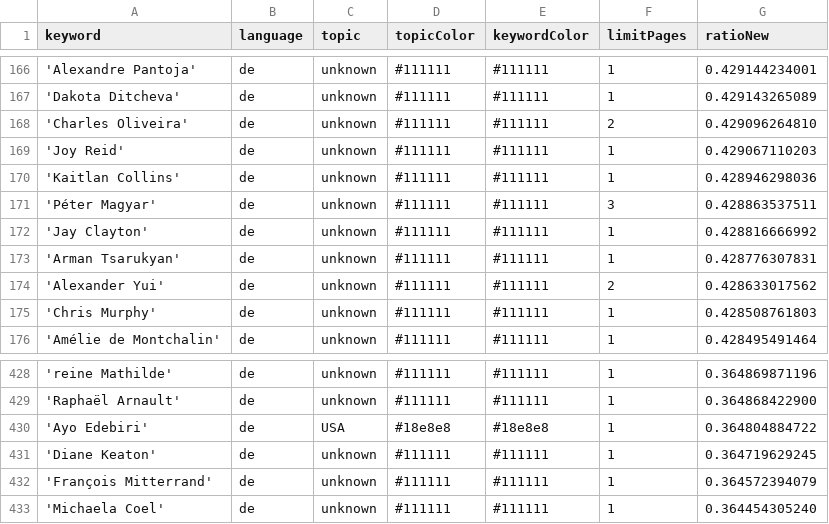
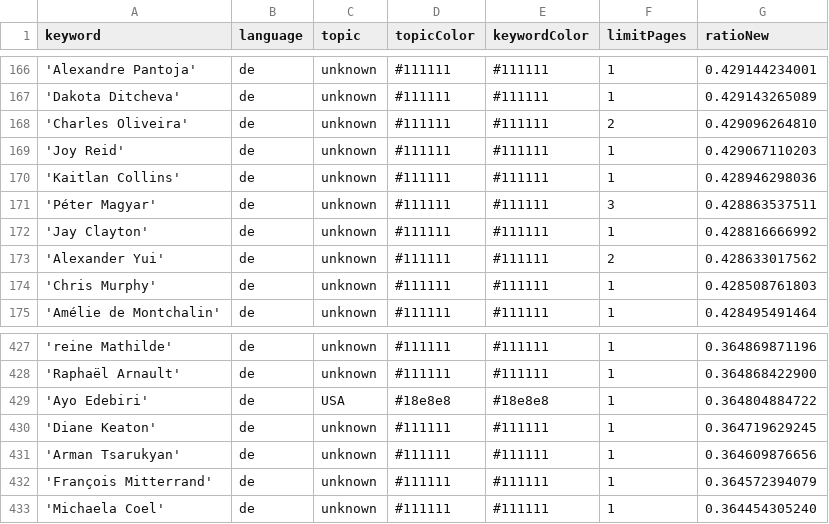
Before and after one commit to JoPhi24-news/leuteFluesterer, a CSV file: keywords.csv, drawn as a sheet; only a part is shown, gaps mark what is left out.

Commit message:
Commit from GitHub Actions (harvest:0.0)

```diff
--- a/keywords.csv
+++ b/keywords.csv
@@ -172,3 +172,2 @@ keyword,language,topic,topicColor,keywordColor,limitPages,ratioNew
 'Jay Clayton',de,unknown,#111111,#111111,1,0.428816666992
-'Arman Tsarukyan',de,unknown,#111111,#111111,1,0.428776307831
 'Alexander Yui',de,unknown,#111111,#111111,2,0.428633017562
@@ -431,2 +430,3 @@ keyword,language,topic,topicColor,keywordColor,limitPages,ratioNew
 'Diane Keaton',de,unknown,#111111,#111111,1,0.364719629245
+'Arman Tsarukyan',de,unknown,#111111,#111111,1,0.364609876656
 'François Mitterrand',de,unknown,#111111,#111111,1,0.364572394079
```
